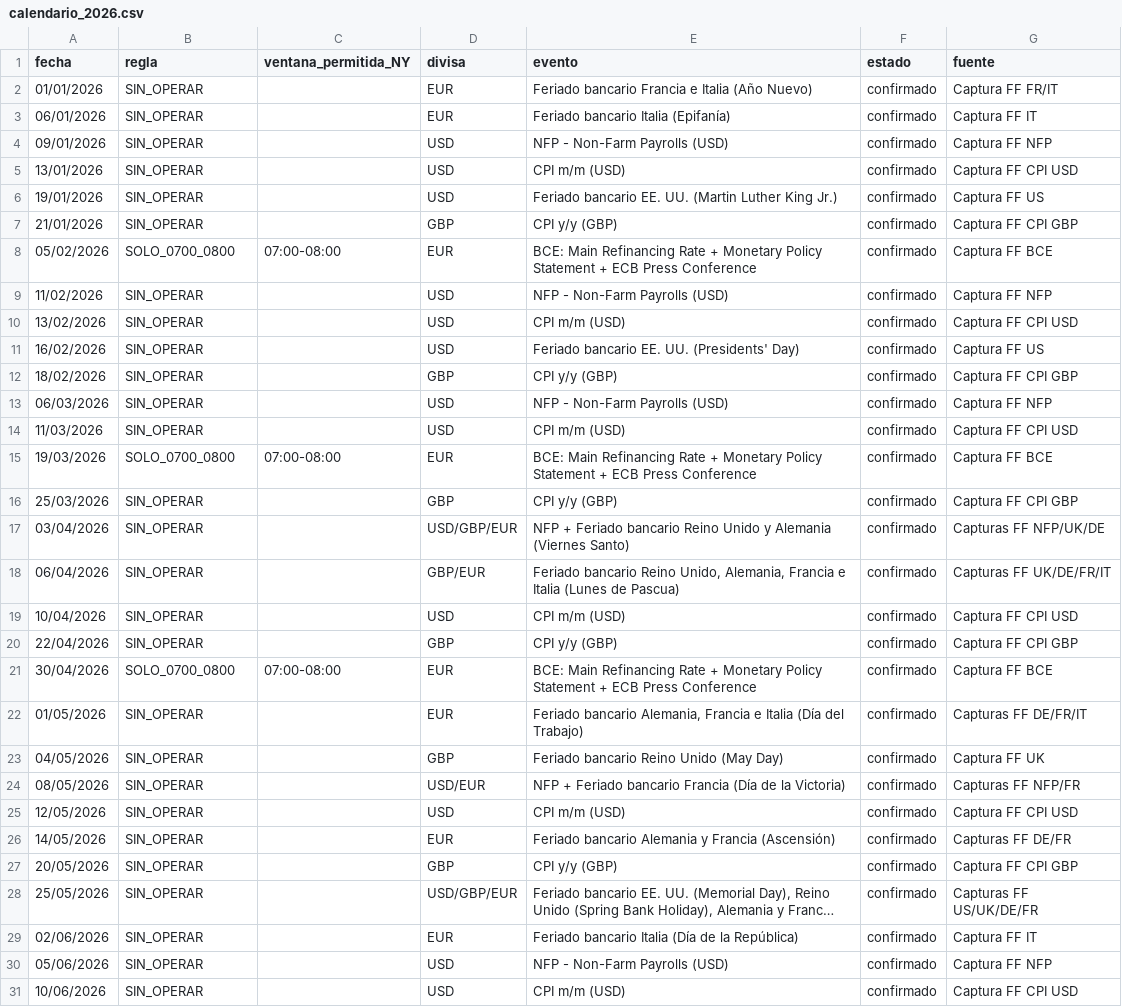
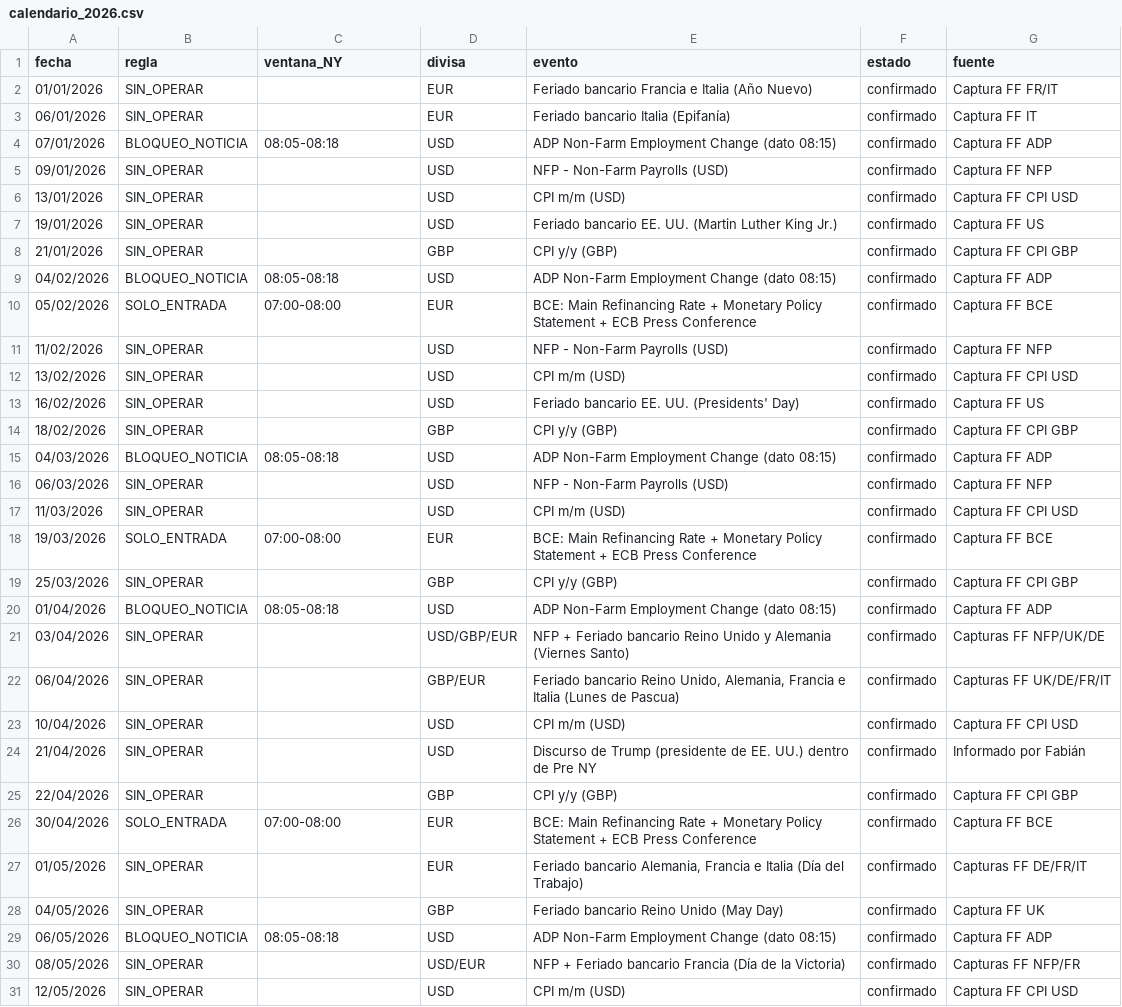
Before and after one commit to blackdocind5-web/claude, a CSV file: mec_filtros/calendario_2026.csv, drawn as a sheet; only a part is shown; the shorter side is filled out with more unchanged rows; long unchanged cells end in …; the diff covers the shown part only.

```diff
--- a/mec_filtros/calendario_2026.csv
+++ b/mec_filtros/calendario_2026.csv
@@ -1,4 +1,5 @@
-fecha;regla;ventana_permitida_NY;divisa;evento;estado;fuente
+fecha;regla;ventana_NY;divisa;evento;estado;fuente
 01/01/2026;SIN_OPERAR;;EUR;Feriado bancario Francia e Italia (Año Nuevo);confirmado;Captura FF FR/IT
 06/01/2026;SIN_OPERAR;;EUR;Feriado bancario Italia (Epifanía);confirmado;Captura FF IT
+07/01/2026;BLOQUEO_NOTICIA;08:05-08:18;USD;ADP Non-Farm Employment Change (dato 08:15);confirmado;Captura FF ADP
 09/01/2026;SIN_OPERAR;;USD;NFP - Non-Farm Payrolls (USD);confirmado;Captura FF NFP
@@ -7,3 +8,4 @@ fecha;regla;ventana_permitida_NY;divisa;evento;estado;fuente
 21/01/2026;SIN_OPERAR;;GBP;CPI y/y (GBP);confirmado;Captura FF CPI GBP
-05/02/2026;SOLO_0700_0800;07:00-08:00;EUR;BCE: Main Refinancing Rate + Monetary Policy Statement + ECB Press Conference;confirmado;Captura FF BCE
+04/02/2026;BLOQUEO_NOTICIA;08:05-08:18;USD;ADP Non-Farm Employment Change (dato 08:15);confirmado;Captura FF ADP
+05/02/2026;SOLO_ENTRADA;07:00-08:00;EUR;BCE: Main Refinancing Rate + Monetary Policy Statement + ECB Press Conference;confirmado;Captura FF BCE
 11/02/2026;SIN_OPERAR;;USD;NFP - Non-Farm Payrolls (USD);confirmado;Captura FF NFP
@@ -12,6 +14,8 @@ fecha;regla;ventana_permitida_NY;divisa;evento;estado;fuente
 18/02/2026;SIN_OPERAR;;GBP;CPI y/y (GBP);confirmado;Captura FF CPI GBP
+04/03/2026;BLOQUEO_NOTICIA;08:05-08:18;USD;ADP Non-Farm Employment Change (dato 08:15);confirmado;Captura FF ADP
 06/03/2026;SIN_OPERAR;;USD;NFP - Non-Farm Payrolls (USD);confirmado;Captura FF NFP
 11/03/2026;SIN_OPERAR;;USD;CPI m/m (USD);confirmado;Captura FF CPI USD
-19/03/2026;SOLO_0700_0800;07:00-08:00;EUR;BCE: Main Refinancing Rate + Monetary Policy Statement + ECB Press Conference;confirmado;Captura FF BCE
+19/03/2026;SOLO_ENTRADA;07:00-08:00;EUR;BCE: Main Refinancing Rate + Monetary Policy Statement + ECB Press Conference;confirmado;Captura FF BCE
 25/03/2026;SIN_OPERAR;;GBP;CPI y/y (GBP);confirmado;Captura FF CPI GBP
+01/04/2026;BLOQUEO_NOTICIA;08:05-08:18;USD;ADP Non-Farm Employment Change (dato 08:15);confirmado;Captura FF ADP
 03/04/2026;SIN_OPERAR;;USD/GBP/EUR;NFP + Feriado bancario Reino Unido y Alemania (Viernes Santo);confirmado;Capturas FF NFP/UK/DE
@@ -19,6 +23,8 @@ fecha;regla;ventana_permitida_NY;divisa;evento;estado;fuente
 10/04/2026;SIN_OPERAR;;USD;CPI m/m (USD);confirmado;Captura FF CPI USD
+21/04/2026;SIN_OPERAR;;USD;Discurso de Trump (presidente de EE. UU.) dentro de Pre NY;confirmado;Informado por Fabián
 22/04/2026;SIN_OPERAR;;GBP;CPI y/y (GBP);confirmado;Captura FF CPI GBP
-30/04/2026;SOLO_0700_0800;07:00-08:00;EUR;BCE: Main Refinancing Rate + Monetary Policy Statement + ECB Press Conference;confirmado;Captura FF BCE
+30/04/2026;SOLO_ENTRADA;07:00-08:00;EUR;BCE: Main Refinancing Rate + Monetary Policy Statement + ECB Press Conference;confirmado;Captura FF BCE
 01/05/2026;SIN_OPERAR;;EUR;Feriado bancario Alemania, Francia e Italia (Día del Trabajo);confirmado;Capturas FF DE/FR/IT
 04/05/2026;SIN_OPERAR;;GBP;Feriado bancario Reino Unido (May Day);confirmado;Captura FF UK
+06/05/2026;BLOQUEO_NOTICIA;08:05-08:18;USD;ADP Non-Farm Employment Change (dato 08:15);confirmado;Captura FF ADP
 08/05/2026;SIN_OPERAR;;USD/EUR;NFP + Feriado bancario Francia (Día de la Victoria);confirmado;Capturas FF NFP/FR
```
Also changed, not shown: 5 added rows and 3 edited cells elsewhere in this file, 3 other files.
